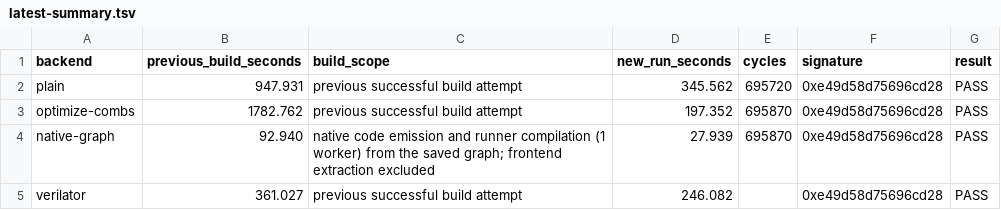
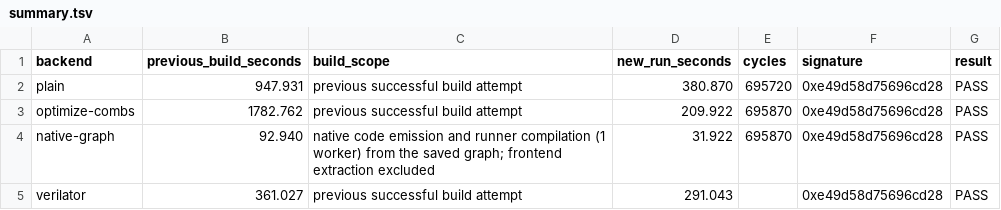
Before and after one commit to mirekez/cpphdl, a TSV file: firtool/benchmarks/20261008T193125Z-rerun/summary.tsv (was firtool/benchmarks/latest-summary.tsv), drawn as a sheet.

Commit message:
Refresh all Rocket backend runtime measurements

```diff
--- a/firtool/benchmarks/latest-summary.tsv
+++ b/firtool/benchmarks/20261008T193125Z-rerun/summary.tsv
@@ -1,5 +1,5 @@
 backend	previous_build_seconds	build_scope	new_run_seconds	cycles	signature	result
-plain	947.931	previous successful build attempt	345.562	695720	0xe49d58d75696cd28	PASS
-optimize-combs	1782.762	previous successful build attempt	197.352	695870	0xe49d58d75696cd28	PASS
-native-graph	92.940	native code emission and runner compilation (1 worker) from the saved graph; frontend extraction excluded	27.939	695870	0xe49d58d75696cd28	PASS
-verilator	361.027	previous successful build attempt	246.082		0xe49d58d75696cd28	PASS
+plain	947.931	previous successful build attempt	380.870	695720	0xe49d58d75696cd28	PASS
+optimize-combs	1782.762	previous successful build attempt	209.922	695870	0xe49d58d75696cd28	PASS
+native-graph	92.940	native code emission and runner compilation (1 worker) from the saved graph; frontend extraction excluded	31.922	695870	0xe49d58d75696cd28	PASS
+verilator	361.027	previous successful build attempt	291.043		0xe49d58d75696cd28	PASS
```
Also changed, not shown: 17 other files.
